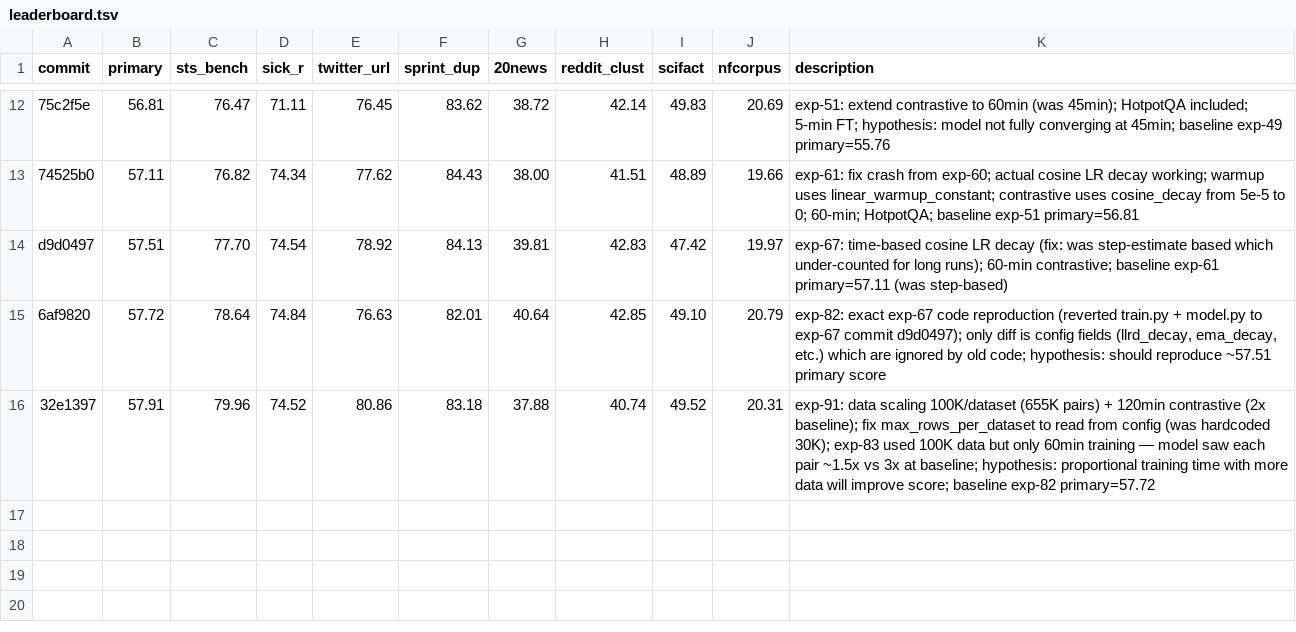
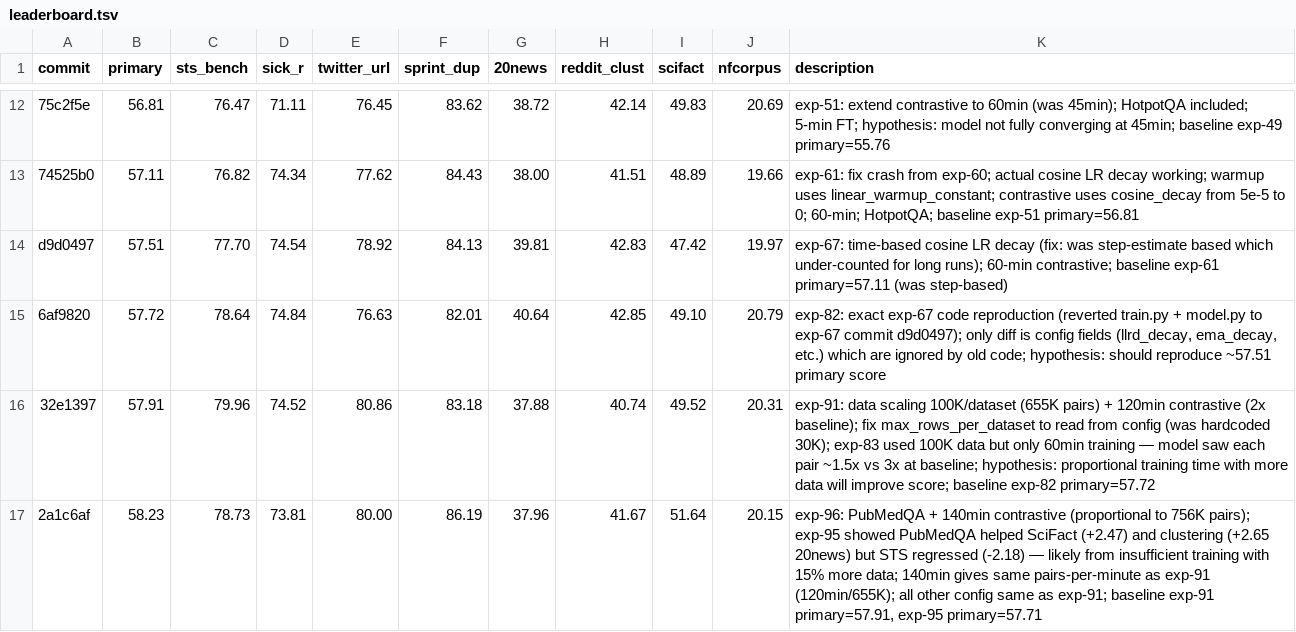
Before and after one commit to pierretokns/autoresearch-embed, a TSV file: leaderboard.tsv, drawn as a sheet; only a part is shown, gaps mark what is left out.

```diff
--- a/leaderboard.tsv
+++ b/leaderboard.tsv
@@ -16 +16,2 @@ d9d0497	57.51	77.70	74.54	78.92	84.13	39.81	42.83	47.42	19.97	exp-67: time-based
 32e1397	57.91	79.96	74.52	80.86	83.18	37.88	40.74	49.52	20.31	exp-91: data scaling 100K/dataset (655K pairs) + 120min contrastive (2x baseline); fix max_rows_per_dataset to read from config (was hardcoded 30K); exp-83 used 100K data but only 60min training — model saw each pair ~1.5x vs 3x at baseline; hypothesis: proportional training time with more data will improve score; baseline exp-82 primary=57.72
+2a1c6af	58.23	78.73	73.81	80.00	86.19	37.96	41.67	51.64	20.15	exp-96: PubMedQA + 140min contrastive (proportional to 756K pairs); exp-95 showed PubMedQA helped SciFact (+2.47) and clustering (+2.65 20news) but STS regressed (-2.18) — likely from insufficient training with 15% more data; 140min gives same pairs-per-minute as exp-91 (120min/655K); all other config same as exp-91; baseline exp-91 primary=57.91, exp-95 primary=57.71
```
Also changed, not shown: results.tsv, 2 other files.
